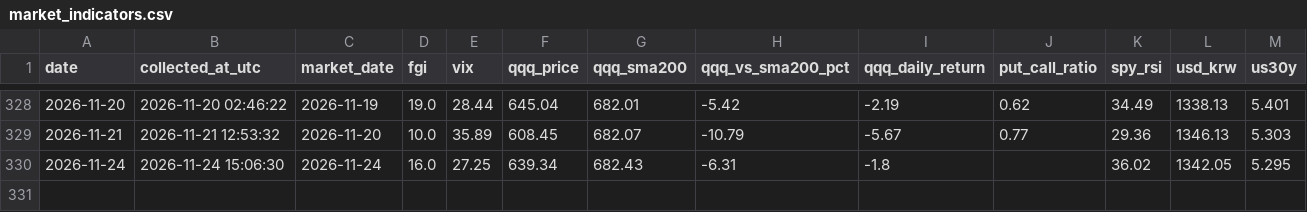
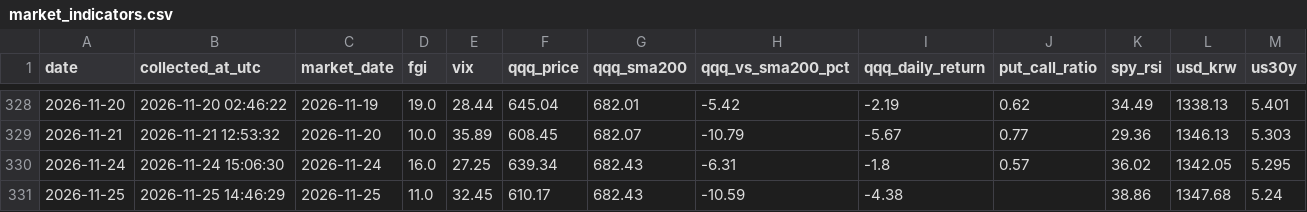
Before and after one commit to ccosigi/stock-analyzer, a CSV file: data/market_indicators.csv, drawn as a sheet; only a part is shown, gaps mark what is left out.

```diff
--- a/data/market_indicators.csv
+++ b/data/market_indicators.csv
@@ -329,2 +329,3 @@
 2026-11-21,2026-11-21 12:53:32,2026-11-20,10.0,35.89,608.45,682.07,-10.79,-5.67,0.77,29.36,1346.13,5.303
-2026-11-24,2026-11-24 15:06:30,2026-11-24,16.0,27.25,639.34,682.43,-6.31,-1.8,,36.02,1342.05,5.295
+2026-11-24,2026-11-24 15:06:30,2026-11-24,16.0,27.25,639.34,682.43,-6.31,-1.8,0.57,36.02,1342.05,5.295
+2026-11-25,2026-11-25 14:46:29,2026-11-25,11.0,32.45,610.17,682.43,-10.59,-4.38,,38.86,1347.68,5.24
```
